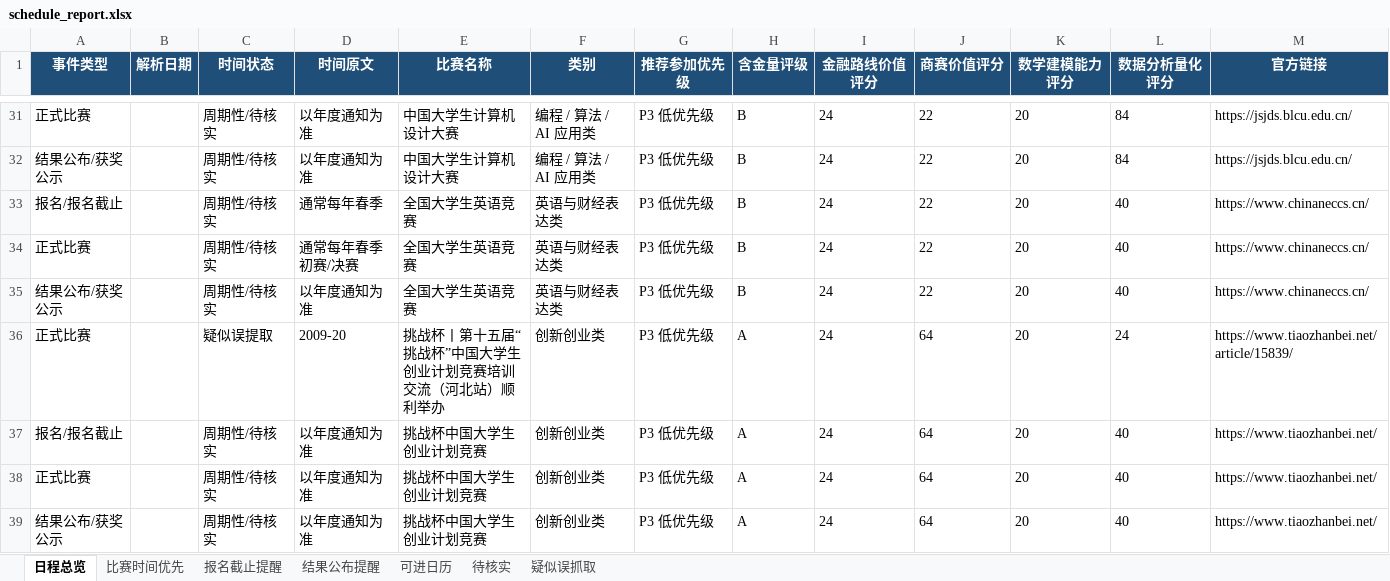
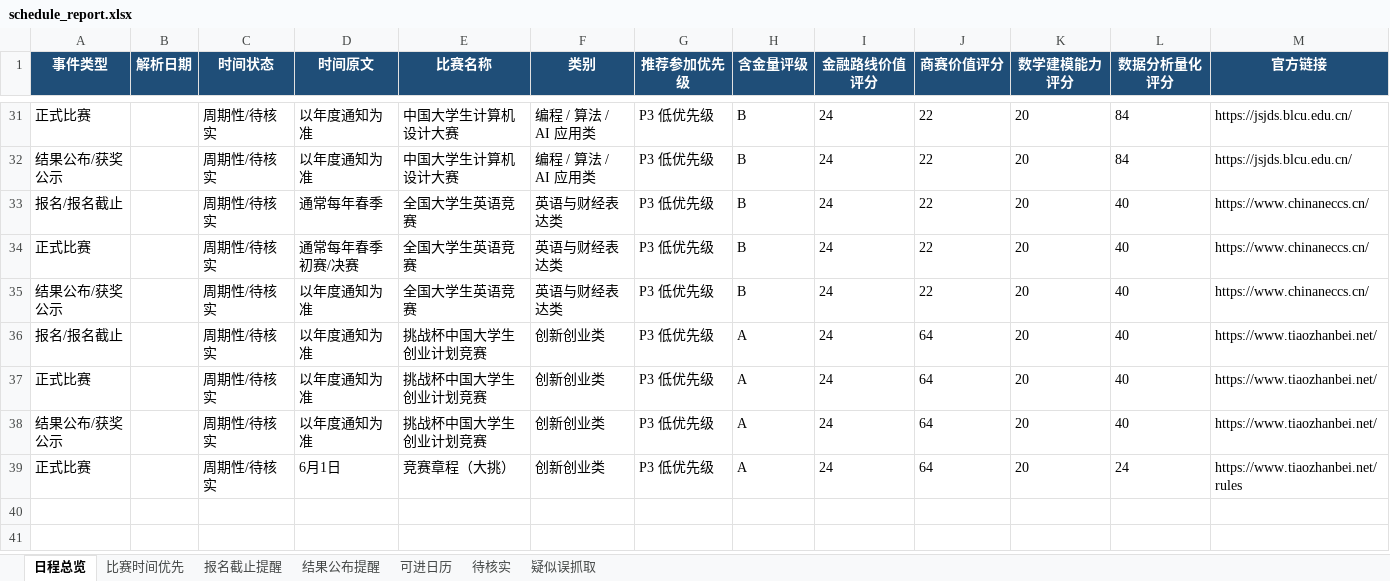
Before and after one commit to gddsn/competition-radar, an Excel workbook: reports/schedule_report.xlsx, sheet 日程总览, drawn as a sheet; only a part is shown, gaps mark what is left out; the shorter side is filled out with more unchanged rows; values as stored, in another font and other column widths than the file's, no borders; rows hold the shown columns only; the diff names each change by its address in the sheet, - before the commit and + after, or states it on an @@ line.

```diff
--- a/reports/schedule_report.xlsx (sheet 日程总览)
+++ b/reports/schedule_report.xlsx (sheet 日程总览)
-row 36: 正式比赛 |  | 疑似误提取 | 2009-20 | 挑战杯丨第十五届“挑战杯”中国大学生创业计划竞赛培训交流（河北站）顺利举办 | 创新创业类 | P3 低优先级 | A | 24 | 64 | 20 | 24 | https://www.tiaozhanbei.net/article/15839/
```
Also changed, not shown: sheet 疑似误抓取, reports/weekly_report.xlsx, 4 other files.
